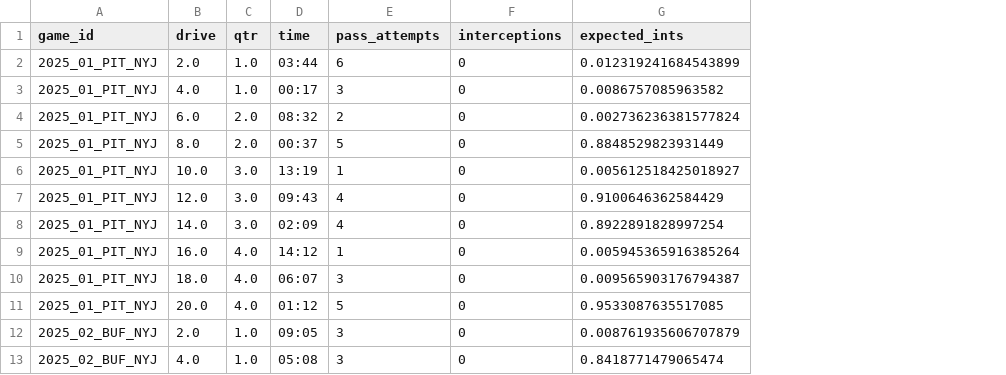
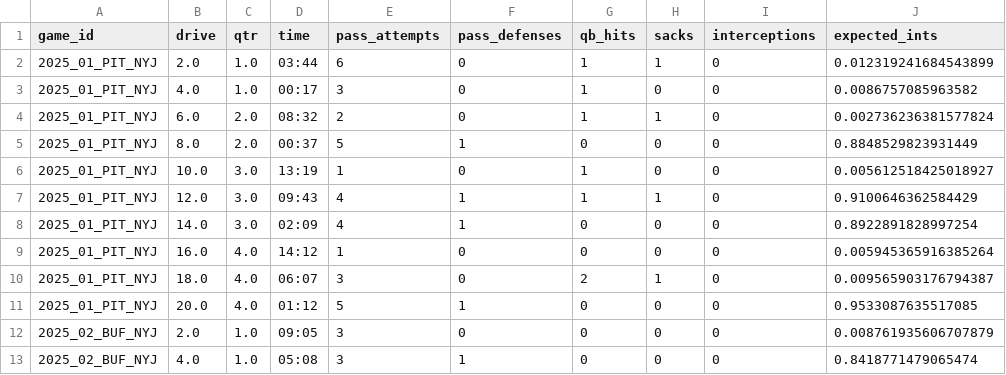
Before and after one commit to asuttt/Jets-Data, a CSV file: Frontend/public/data/nyj_2025_int_drive_detail.csv, drawn as a sheet; only a part is shown; the diff names each change by its address in the sheet, - before the commit and + after, or states it on an @@ line.

Commit message:
Build Takeaway page UI and wire INT diagnostics data

```diff
--- a/Frontend/public/data/nyj_2025_int_drive_detail.csv
+++ b/Frontend/public/data/nyj_2025_int_drive_detail.csv
+column F (pass_defenses), rows 2-13: 0 | 0 | 0 | 1 | 0 | 1 | 1 | 0 | 0 | 1 | 0 | 1
+column G (qb_hits), rows 2-13: 1 | 1 | 1 | 0 | 1 | 1 | 0 | 0 | 2 | 0 | 0 | 0
+column H (sacks), rows 2-13: 1 | 0 | 1 | 0 | 0 | 1 | 0 | 0 | 1 | 0 | 0 | 0
```
Also changed, not shown: Frontend/public/data/nyj_2025_int_per_game.csv, Frontend/public/data/nyj_2025_int_summary.csv, 3 other files.
